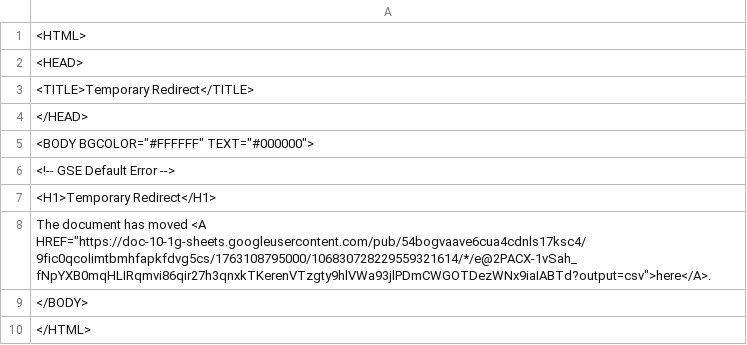
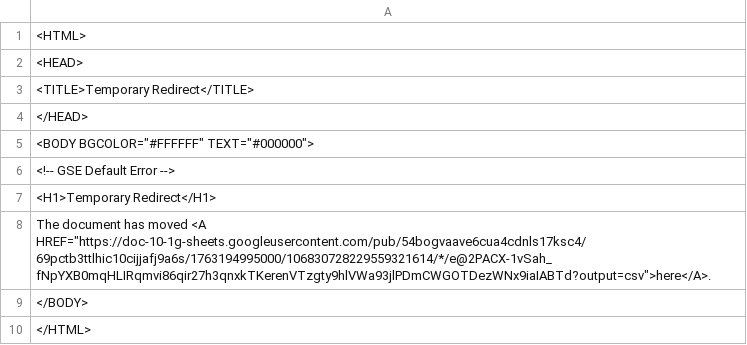
Before and after one commit to Cantaloupe2/github-action-csv-update-demo, a CSV file: data/childcare_locations.csv, drawn as a sheet.

```diff
--- a/data/childcare_locations.csv
+++ b/data/childcare_locations.csv
@@ -7,3 +7,3 @@
 <H1>Temporary Redirect</H1>
-The document has moved <A HREF="https://doc-10-1g-sheets.googleusercontent.com/pub/54bogvaave6cua4cdnls17ksc4/9fic0qcolimtbmhfapkfdvg5cs/1763108795000/106830728229559321614/*/e@2PACX-1vSah_fNpYXB0mqHLIRqmvi86qir27h3qnxkTKerenVTzgty9hlVWa93jlPDmCWGOTDezWNx9iaIABTd?output=csv">here</A>.
+The document has moved <A HREF="https://doc-10-1g-sheets.googleusercontent.com/pub/54bogvaave6cua4cdnls17ksc4/69pctb3ttlhic10cijjafj9a6s/1763194995000/106830728229559321614/*/e@2PACX-1vSah_fNpYXB0mqHLIRqmvi86qir27h3qnxkTKerenVTzgty9hlVWa93jlPDmCWGOTDezWNx9iaIABTd?output=csv">here</A>.
 </BODY>
```
